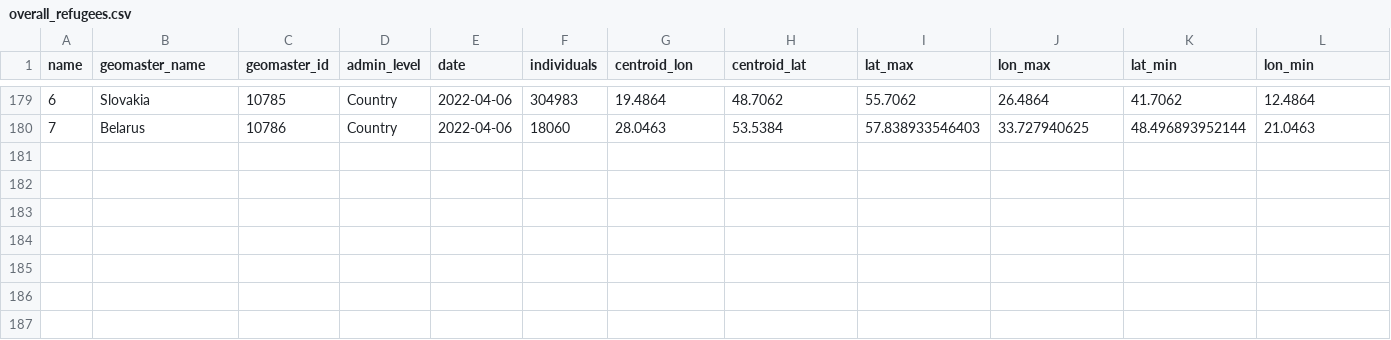
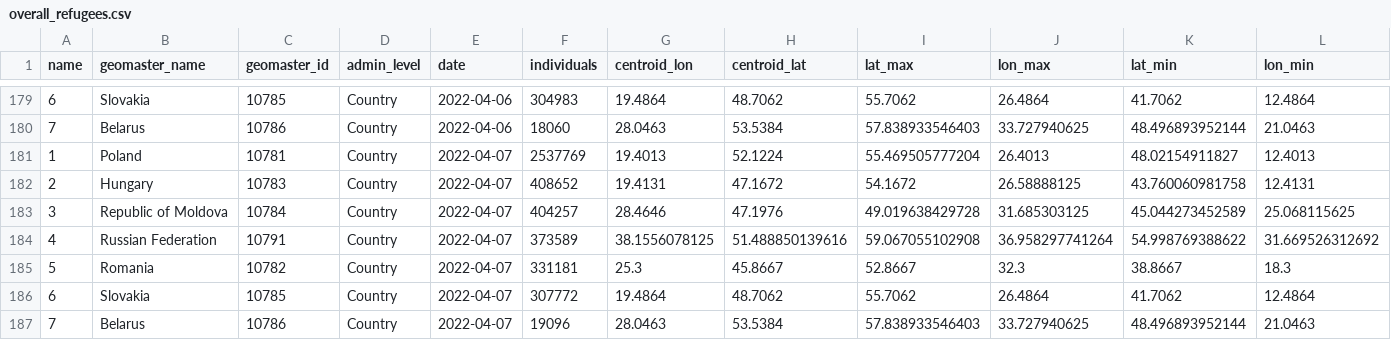
Before and after one commit to AbdoulMa/Automating-Web-Scraping, a CSV file: data/overall_refugees.csv, drawn as a sheet; only a part is shown, gaps mark what is left out; rows hold the shown columns only; the diff names each change by its address in the sheet, - before the commit and + after, or states it on an @@ line.

Commit message:
New refugees data added - updating processed!

```diff
--- a/data/overall_refugees.csv
+++ b/data/overall_refugees.csv
+row 181: 1 | Poland | 10781 | Country | 2022-04-07 | 2537769 | 19.4013 | 52.1224 | 55.469505777204 | 26.4013 | 48.02154911827 | 12.4013
+row 182: 2 | Hungary | 10783 | Country | 2022-04-07 | 408652 | 19.4131 | 47.1672 | 54.1672 | 26.58888125 | 43.760060981758 | 12.4131
+row 183: 3 | Republic of Moldova | 10784 | Country | 2022-04-07 | 404257 | 28.4646 | 47.1976 | 49.019638429728 | 31.685303125 | 45.044273452589 | 25.068115625
+row 184: 4 | Russian Federation | 10791 | Country | 2022-04-07 | 373589 | 38.1556078125 | 51.488850139616 | 59.067055102908 | 36.958297741264 | 54.998769388622 | 31.669526312692
+row 185: 5 | Romania | 10782 | Country | 2022-04-07 | 331181 | 25.3 | 45.8667 | 52.8667 | 32.3 | 38.8667 | 18.3
+row 186: 6 | Slovakia | 10785 | Country | 2022-04-07 | 307772 | 19.4864 | 48.7062 | 55.7062 | 26.4864 | 41.7062 | 12.4864
+row 187: 7 | Belarus | 10786 | Country | 2022-04-07 | 19096 | 28.0463 | 53.5384 | 57.838933546403 | 33.727940625 | 48.496893952144 | 21.0463
```
Also changed, not shown: 1 other file.
